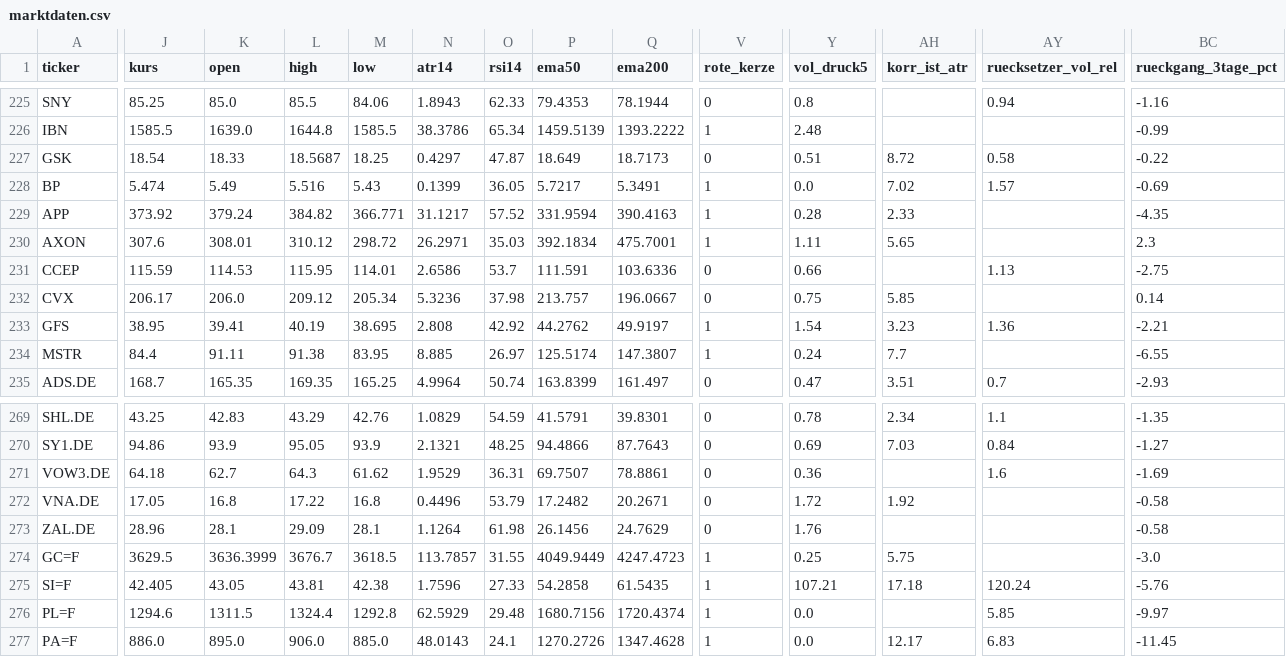
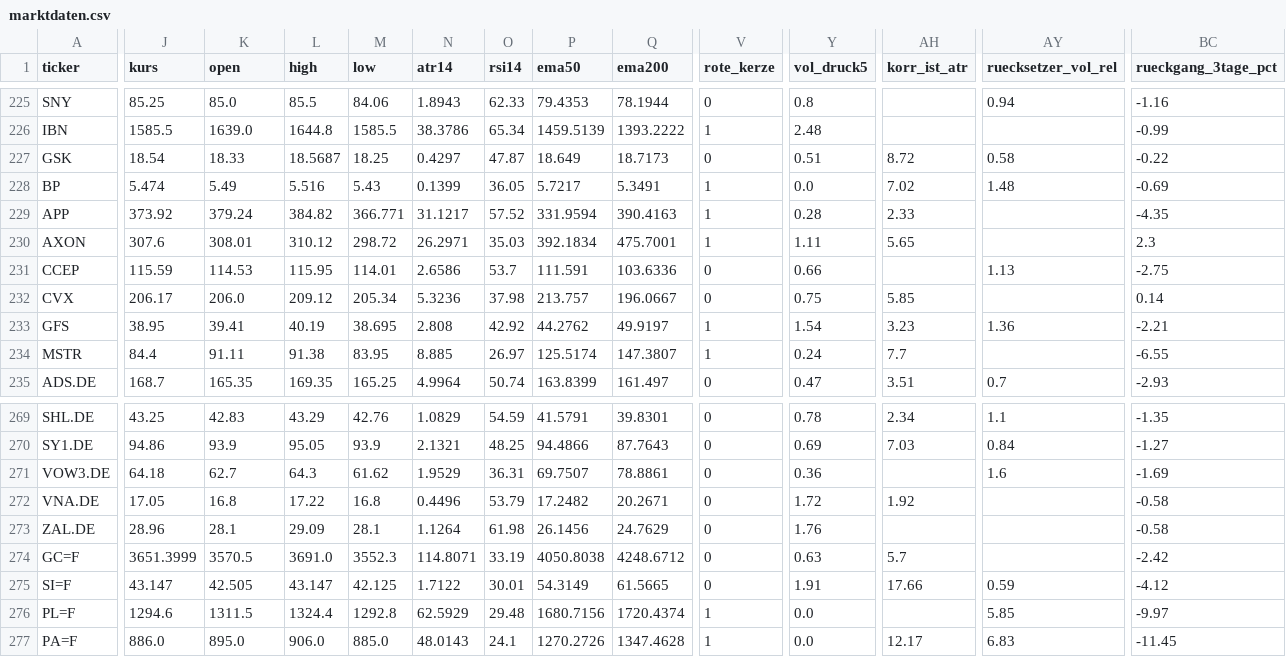
Before and after one commit to hahnpeterph-pixel/boersen-screening, a CSV file: docs/marktdaten.csv, drawn as a sheet; only a part is shown, gaps mark what is left out; the diff covers the shown part only; the diff names each change by its address in the sheet, - before the commit and + after, or states it on an @@ line.

```diff
--- a/docs/marktdaten.csv
+++ b/docs/marktdaten.csv
-AY228 (ruecksetzer_vol_rel): 1.57
+AY228 (ruecksetzer_vol_rel): 1.48
-J274 (kurs): 3629.5
+J274 (kurs): 3651.3999
-K274 (open): 3636.3999
+K274 (open): 3570.5
-L274 (high): 3676.7
+L274 (high): 3691.0
-M274 (low): 3618.5
+M274 (low): 3552.3
-N274 (atr14): 113.7857
+N274 (atr14): 114.8071
-O274 (rsi14): 31.55
+O274 (rsi14): 33.19
-P274 (ema50): 4049.9449
+P274 (ema50): 4050.8038
-Q274 (ema200): 4247.4723
+Q274 (ema200): 4248.6712
-V274:V275 (rote_kerze): 1
+V274:V275 (rote_kerze): 0
-Y274 (vol_druck5): 0.25
+Y274 (vol_druck5): 0.63
-AH274 (korr_ist_atr): 5.75
+AH274 (korr_ist_atr): 5.7
-BC274 (rueckgang_3tage_pct): -3.0
+BC274 (rueckgang_3tage_pct): -2.42
-J275 (kurs): 42.405
+J275 (kurs): 43.147
-K275 (open): 43.05
+K275 (open): 42.505
-L275 (high): 43.81
+L275 (high): 43.147
-M275 (low): 42.38
+M275 (low): 42.125
-N275 (atr14): 1.7596
+N275 (atr14): 1.7122
-O275 (rsi14): 27.33
+O275 (rsi14): 30.01
-P275 (ema50): 54.2858
+P275 (ema50): 54.3149
-Q275 (ema200): 61.5435
+Q275 (ema200): 61.5665
-Y275 (vol_druck5): 107.21
+Y275 (vol_druck5): 1.91
-AH275 (korr_ist_atr): 17.18
+AH275 (korr_ist_atr): 17.66
-AY275 (ruecksetzer_vol_rel): 120.24
+AY275 (ruecksetzer_vol_rel): 0.59
-BC275 (rueckgang_3tage_pct): -5.76
+BC275 (rueckgang_3tage_pct): -4.12
```
Also changed, not shown: 161 edited cells elsewhere in this file, docs/analysten.csv, docs/datenluecken.csv, 23 other files.
